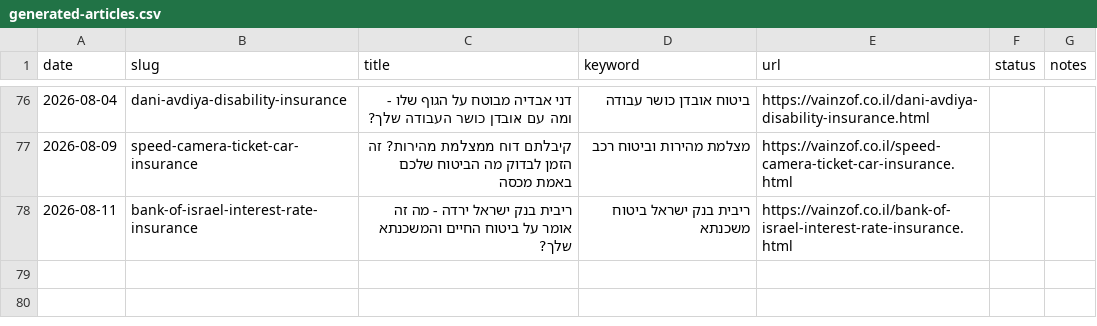
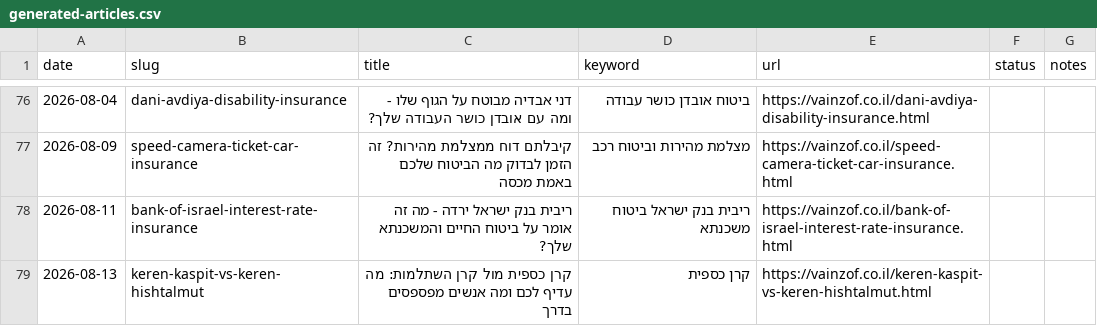
Before and after one commit to reginazaidler/reginazaidler.github.io, a CSV file: reports/generated-articles.csv, drawn as a sheet; only a part is shown, gaps mark what is left out.

Commit message:
auto: trends report update [2026-08-13 09:11 UTC]

```diff
--- a/reports/generated-articles.csv
+++ b/reports/generated-articles.csv
@@ -78 +78,2 @@ date,slug,title,keyword,url,status,notes
 2026-08-11,bank-of-israel-interest-rate-insurance,ריבית בנק ישראל ירדה - מה זה אומר על ביטוח החיים והמשכנתא שלך?,ריבית בנק ישראל ביטוח משכנתא,https://vainzof.co.il/bank-of-israel-interest-rate-insurance.html,,
+2026-08-13,keren-kaspit-vs-keren-hishtalmut,קרן כספית מול קרן השתלמות: מה עדיף לכם ומה אנשים מפספסים בדרך,קרן כספית,https://vainzof.co.il/keren-kaspit-vs-keren-hishtalmut.html,,
```
Also changed, not shown: 4 other files.
